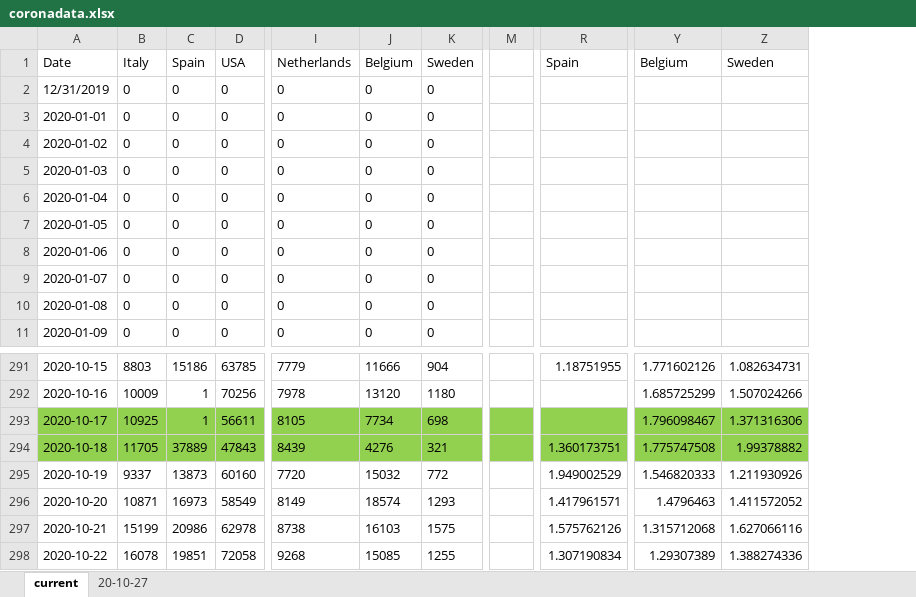
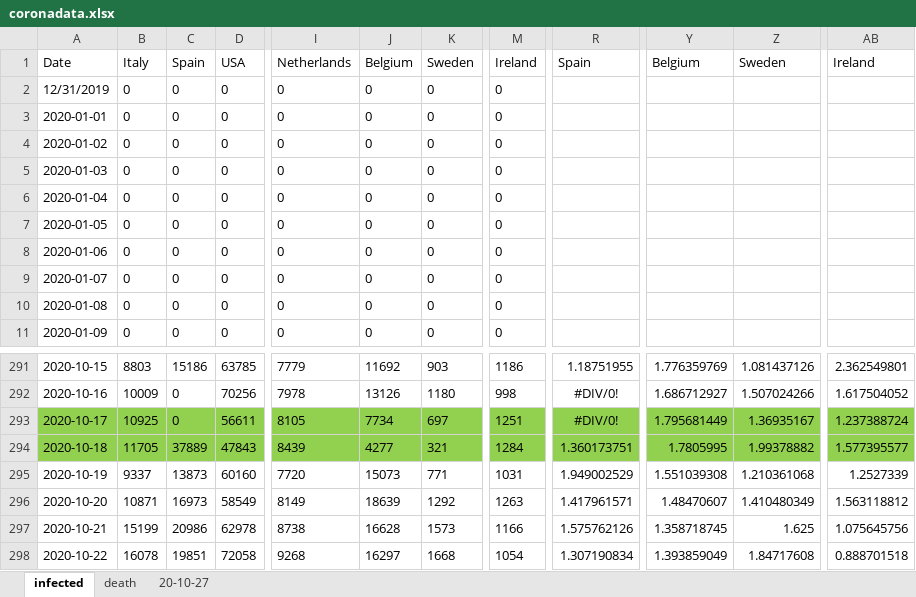
Before and after one commit to ChristophKrause/coronaDataHelper, an Excel workbook: src/CoronaDataHelper/CoronaDataHelper/res/coronadata.xlsx, sheet infected, drawn as a sheet; only a part is shown, gaps mark what is left out; values as stored, in another font and other column widths than the file's, no borders; removed rows and columns are numbered as before the commit, all else as after; the diff covers the shown part only; the diff names each change by its address in the sheet, - before the commit and + after, or states it on an @@ line.

Commit message:
- Added ireland - Added deaths
TODO:
clean up the quick and dirty code

```diff
--- a/src/CoronaDataHelper/CoronaDataHelper/res/coronadata.xlsx (sheet infected)
+++ b/src/CoronaDataHelper/CoronaDataHelper/res/coronadata.xlsx (sheet infected)
-sheet tab: current
+sheet tab: infected
+sheet tab: death
-column M, empty
+column M, rows 1-11: Ireland | 0 | 0 | 0 | 0 | 0 | 0 | 0 | 0 | 0 | 0; rows 291-298: 1186 | 998 | 1251 | 1284 | 1031 | 1263 | 1166 | 1054
+column AB, row 1: Ireland; rows 291-298: 2.362549801 | 1.617504052 | 1.237388724 | 1.577395577 | 1.2527339 | 1.563118812 | 1.075645756 | 0.888701518
-J291: 11666
+J291: 11692
-K291: 904
+K291: 903
-Y291: 1.771602126
+Y291: 1.776359769
-Z291: 1.082634731
+Z291: 1.081437126
-C292:C293: 1
+C292:C293: 0
-J292: 13120
+J292: 13126
-R292:R293: (empty)
+R292:R293: #DIV/0!
-Y292: 1.685725299
+Y292: 1.686712927
-K293: 698
+K293: 697
-Y293: 1.796098467
+Y293: 1.795681449
-Z293: 1.371316306
+Z293: 1.36935167
-J294: 4276
+J294: 4277
-Y294: 1.775747508
+Y294: 1.7805995
-J295: 15032
+J295: 15073
-K295: 772
+K295: 771
-Y295: 1.546820333
+Y295: 1.551039308
-Z295: 1.211930926
+Z295: 1.210361068
-J296: 18574
+J296: 18639
-K296: 1293
+K296: 1292
-Y296: 1.4796463
+Y296: 1.48470607
-Z296: 1.411572052
+Z296: 1.410480349
-J297: 16103
+J297: 16628
-K297: 1575
+K297: 1573
-Y297: 1.315712068
+Y297: 1.358718745
-Z297: 1.627066116
+Z297: 1.625
-J298: 15085
+J298: 16297
-K298: 1255
+K298: 1668
-Y298: 1.29307389
+Y298: 1.393859049
-Z298: 1.388274336
+Z298: 1.84717608
```
Also changed, not shown: 162 edited cells and cell formats elsewhere in this sheet, 1 other file.
